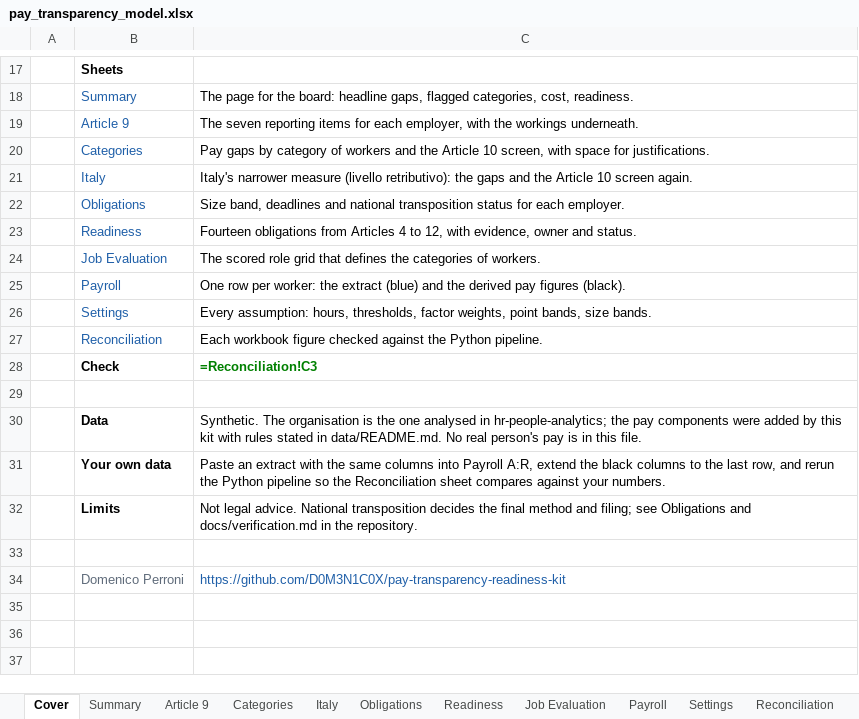
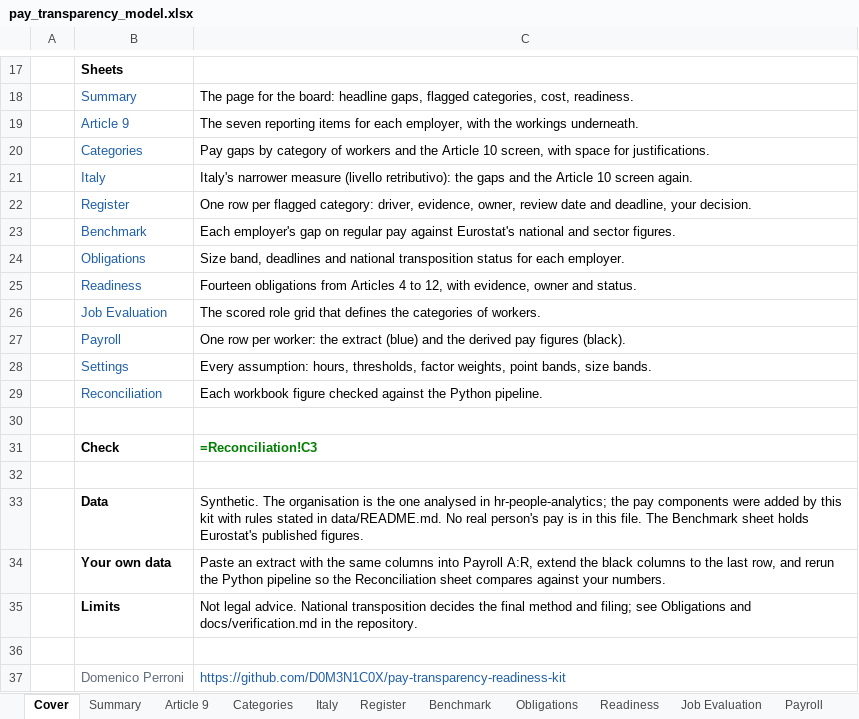
Before and after one commit to D0M3N1C0X/pay-transparency-readiness-kit, an Excel workbook: deliverables/pay_transparency_model.xlsx, sheet Cover, drawn as a sheet; only a part is shown, gaps mark what is left out; values as stored, in another font and other column widths than the file's, no borders; formulas without a stored value are shown as written; addresses are those after the commit; the diff names each change by its address in the sheet, - before the commit and + after, or states it on an @@ line.

```diff
--- a/deliverables/pay_transparency_model.xlsx (sheet Cover)
+++ b/deliverables/pay_transparency_model.xlsx (sheet Cover)
+sheet tab: Register
+sheet tab: Benchmark
+row 22:  | Register | One row per flagged category: driver, evidence, owner, review date and deadline, your decision.
+row 23:  | Benchmark | Each employer's gap on regular pay against Eurostat's national and sector figures.
+row 30: (empty)
-C33: …this file.
+C33: …this file. The Benchmark sheet holds Eurostat's published figures.
```
Also changed, not shown: sheet Reconciliation, sheet Payroll, 10 other files.
